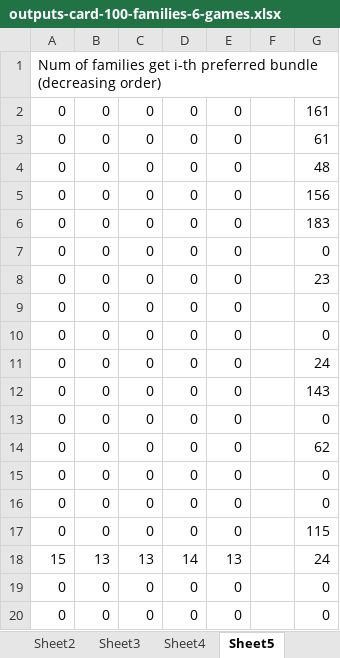
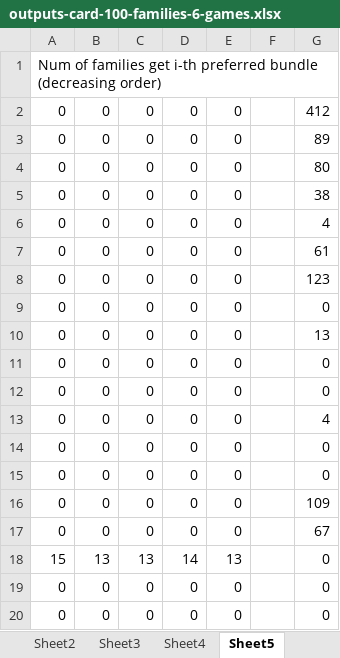
Before and after one commit to nhhai196/Ticket-Reassignment, an Excel workbook: outputs-card-100-families-6-games.xlsx, sheet Sheet5, drawn as a sheet; only a part is shown; values as stored, in another font and other column widths than the file's, no borders; removed rows and columns are numbered as before the commit, all else as after; the diff names each change by its address in the sheet, - before the commit and + after, or states it on an @@ line.

```diff
--- a/outputs-card-100-families-6-games.xlsx (sheet Sheet5)
+++ b/outputs-card-100-families-6-games.xlsx (sheet Sheet5)
-G2: 161
+G2: 412
+row 3: 0 | 0 | 0 | 0 | 0 |  | 89
+row 4: 0 | 0 | 0 | 0 | 0 |  | 80
+row 5: 0 | 0 | 0 | 0 | 0 |  | 38
+row 6: 0 | 0 | 0 | 0 | 0 |  | 4
-G8: 48
+G8: 123
-row 5: 0 | 0 | 0 | 0 | 0 |  | 156
-row 6: 0 | 0 | 0 | 0 | 0 |  | 183
-G10: 23
+G10: 13
-G13: 24
+G13: 4
-row 12: 0 | 0 | 0 | 0 | 0 |  | 143
-row 13: 0 | 0 | 0 | 0 | 0 |  | 0
-row 14: 0 | 0 | 0 | 0 | 0 |  | 62
-G16: 115
+G16: 109
+row 17: 0 | 0 | 0 | 0 | 0 |  | 67
-G18: 24
+G18: 0
```
Also changed, not shown: sheet Sheet3, sheet Sheet4, sheet Sheet7, 7 other files.
